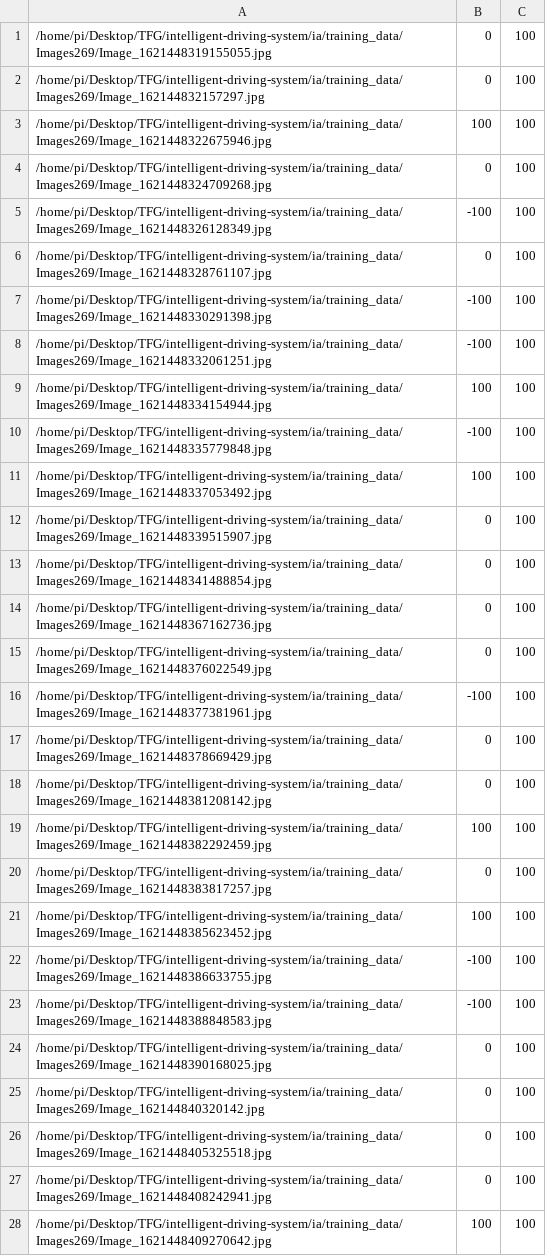
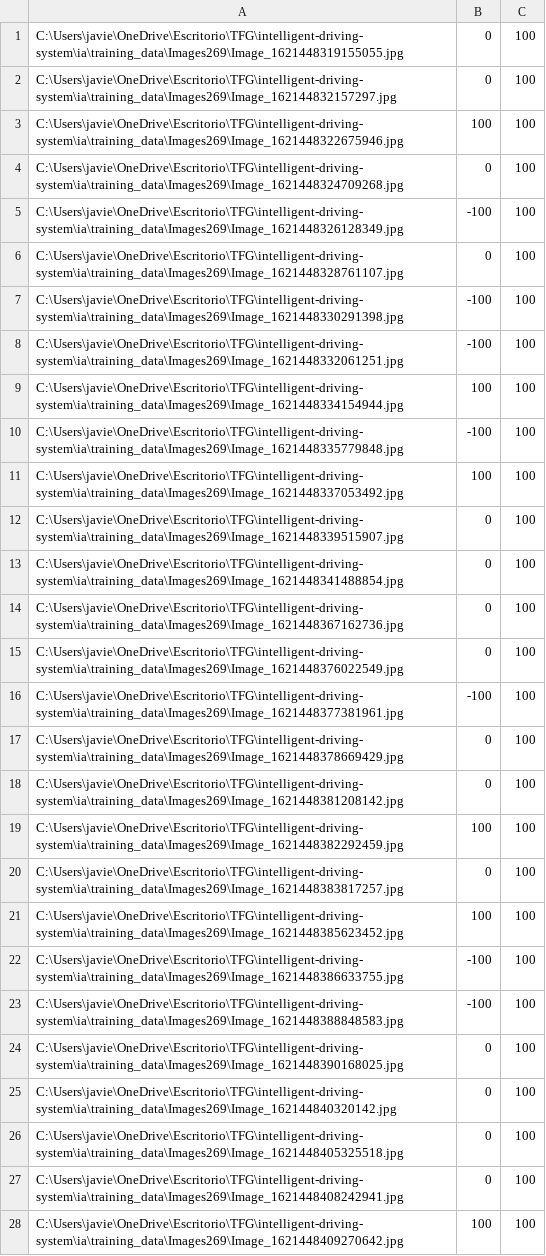
Before and after one commit to JavierUrones/intelligent-driving-system, a CSV file: ia/training_data/log_269.csv, drawn as a sheet; only a part is shown; the diff covers the shown part only; the diff names each change by its address in the sheet, - before the commit and + after, or states it on an @@ line.

```diff
--- a/ia/training_data/log_269.csv
+++ b/ia/training_data/log_269.csv
-A1: /home/pi/Desktop/TFG/intelligent-driving-system/ia/training_data/Images269/Image_1621448319155055.jpg
+A1: C:\Users\javie\OneDrive\Escritorio\TFG\intelligent-driving-system\ia\training_data\Images269\Image_1621448319155055.jpg
-A2: /home/pi/Desktop/TFG/intelligent-driving-system/ia/training_data/Images269/Image_162144832157297.jpg
+A2: C:\Users\javie\OneDrive\Escritorio\TFG\intelligent-driving-system\ia\training_data\Images269\Image_162144832157297.jpg
-A3: /home/pi/Desktop/TFG/intelligent-driving-system/ia/training_data/Images269/Image_1621448322675946.jpg
+A3: C:\Users\javie\OneDrive\Escritorio\TFG\intelligent-driving-system\ia\training_data\Images269\Image_1621448322675946.jpg
-A4: /home/pi/Desktop/TFG/intelligent-driving-system/ia/training_data/Images269/Image_1621448324709268.jpg
+A4: C:\Users\javie\OneDrive\Escritorio\TFG\intelligent-driving-system\ia\training_data\Images269\Image_1621448324709268.jpg
-A5: /home/pi/Desktop/TFG/intelligent-driving-system/ia/training_data/Images269/Image_1621448326128349.jpg
+A5: C:\Users\javie\OneDrive\Escritorio\TFG\intelligent-driving-system\ia\training_data\Images269\Image_1621448326128349.jpg
-A6: /home/pi/Desktop/TFG/intelligent-driving-system/ia/training_data/Images269/Image_1621448328761107.jpg
+A6: C:\Users\javie\OneDrive\Escritorio\TFG\intelligent-driving-system\ia\training_data\Images269\Image_1621448328761107.jpg
-A7: /home/pi/Desktop/TFG/intelligent-driving-system/ia/training_data/Images269/Image_1621448330291398.jpg
+A7: C:\Users\javie\OneDrive\Escritorio\TFG\intelligent-driving-system\ia\training_data\Images269\Image_1621448330291398.jpg
-A8: /home/pi/Desktop/TFG/intelligent-driving-system/ia/training_data/Images269/Image_1621448332061251.jpg
+A8: C:\Users\javie\OneDrive\Escritorio\TFG\intelligent-driving-system\ia\training_data\Images269\Image_1621448332061251.jpg
-A9: /home/pi/Desktop/TFG/intelligent-driving-system/ia/training_data/Images269/Image_1621448334154944.jpg
+A9: C:\Users\javie\OneDrive\Escritorio\TFG\intelligent-driving-system\ia\training_data\Images269\Image_1621448334154944.jpg
-A10: /home/pi/Desktop/TFG/intelligent-driving-system/ia/training_data/Images269/Image_1621448335779848.jpg
+A10: C:\Users\javie\OneDrive\Escritorio\TFG\intelligent-driving-system\ia\training_data\Images269\Image_1621448335779848.jpg
-A11: /home/pi/Desktop/TFG/intelligent-driving-system/ia/training_data/Images269/Image_1621448337053492.jpg
+A11: C:\Users\javie\OneDrive\Escritorio\TFG\intelligent-driving-system\ia\training_data\Images269\Image_1621448337053492.jpg
-A12: /home/pi/Desktop/TFG/intelligent-driving-system/ia/training_data/Images269/Image_1621448339515907.jpg
+A12: C:\Users\javie\OneDrive\Escritorio\TFG\intelligent-driving-system\ia\training_data\Images269\Image_1621448339515907.jpg
-A13: /home/pi/Desktop/TFG/intelligent-driving-system/ia/training_data/Images269/Image_1621448341488854.jpg
+A13: C:\Users\javie\OneDrive\Escritorio\TFG\intelligent-driving-system\ia\training_data\Images269\Image_1621448341488854.jpg
-A14: /home/pi/Desktop/TFG/intelligent-driving-system/ia/training_data/Images269/Image_1621448367162736.jpg
+A14: C:\Users\javie\OneDrive\Escritorio\TFG\intelligent-driving-system\ia\training_data\Images269\Image_1621448367162736.jpg
-A15: /home/pi/Desktop/TFG/intelligent-driving-system/ia/training_data/Images269/Image_1621448376022549.jpg
+A15: C:\Users\javie\OneDrive\Escritorio\TFG\intelligent-driving-system\ia\training_data\Images269\Image_1621448376022549.jpg
-A16: /home/pi/Desktop/TFG/intelligent-driving-system/ia/training_data/Images269/Image_1621448377381961.jpg
+A16: C:\Users\javie\OneDrive\Escritorio\TFG\intelligent-driving-system\ia\training_data\Images269\Image_1621448377381961.jpg
-A17: /home/pi/Desktop/TFG/intelligent-driving-system/ia/training_data/Images269/Image_1621448378669429.jpg
+A17: C:\Users\javie\OneDrive\Escritorio\TFG\intelligent-driving-system\ia\training_data\Images269\Image_1621448378669429.jpg
-A18: /home/pi/Desktop/TFG/intelligent-driving-system/ia/training_data/Images269/Image_1621448381208142.jpg
+A18: C:\Users\javie\OneDrive\Escritorio\TFG\intelligent-driving-system\ia\training_data\Images269\Image_1621448381208142.jpg
-A19: /home/pi/Desktop/TFG/intelligent-driving-system/ia/training_data/Images269/Image_1621448382292459.jpg
+A19: C:\Users\javie\OneDrive\Escritorio\TFG\intelligent-driving-system\ia\training_data\Images269\Image_1621448382292459.jpg
-A20: /home/pi/Desktop/TFG/intelligent-driving-system/ia/training_data/Images269/Image_1621448383817257.jpg
+A20: C:\Users\javie\OneDrive\Escritorio\TFG\intelligent-driving-system\ia\training_data\Images269\Image_1621448383817257.jpg
-A21: /home/pi/Desktop/TFG/intelligent-driving-system/ia/training_data/Images269/Image_1621448385623452.jpg
+A21: C:\Users\javie\OneDrive\Escritorio\TFG\intelligent-driving-system\ia\training_data\Images269\Image_1621448385623452.jpg
-A22: /home/pi/Desktop/TFG/intelligent-driving-system/ia/training_data/Images269/Image_1621448386633755.jpg
+A22: C:\Users\javie\OneDrive\Escritorio\TFG\intelligent-driving-system\ia\training_data\Images269\Image_1621448386633755.jpg
-A23: /home/pi/Desktop/TFG/intelligent-driving-system/ia/training_data/Images269/Image_1621448388848583.jpg
+A23: C:\Users\javie\OneDrive\Escritorio\TFG\intelligent-driving-system\ia\training_data\Images269\Image_1621448388848583.jpg
-A24: /home/pi/Desktop/TFG/intelligent-driving-system/ia/training_data/Images269/Image_1621448390168025.jpg
+A24: C:\Users\javie\OneDrive\Escritorio\TFG\intelligent-driving-system\ia\training_data\Images269\Image_1621448390168025.jpg
-A25: /home/pi/Desktop/TFG/intelligent-driving-system/ia/training_data/Images269/Image_162144840320142.jpg
+A25: C:\Users\javie\OneDrive\Escritorio\TFG\intelligent-driving-system\ia\training_data\Images269\Image_162144840320142.jpg
-A26: /home/pi/Desktop/TFG/intelligent-driving-system/ia/training_data/Images269/Image_1621448405325518.jpg
+A26: C:\Users\javie\OneDrive\Escritorio\TFG\intelligent-driving-system\ia\training_data\Images269\Image_1621448405325518.jpg
-A27: /home/pi/Desktop/TFG/intelligent-driving-system/ia/training_data/Images269/Image_1621448408242941.jpg
+A27: C:\Users\javie\OneDrive\Escritorio\TFG\intelligent-driving-system\ia\training_data\Images269\Image_1621448408242941.jpg
-A28: /home/pi/Desktop/TFG/intelligent-driving-system/ia/training_data/Images269/Image_1621448409270642.jpg
+A28: C:\Users\javie\OneDrive\Escritorio\TFG\intelligent-driving-system\ia\training_data\Images269\Image_1621448409270642.jpg
```
Also changed, not shown: 20 edited cells elsewhere in this file, 5 other files.
